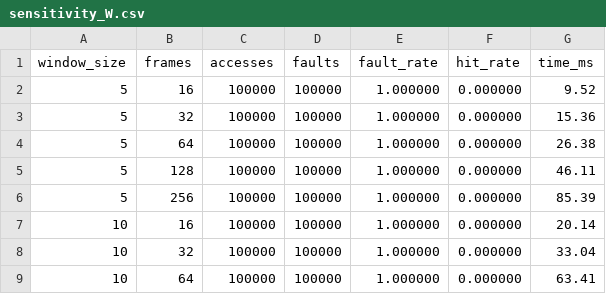
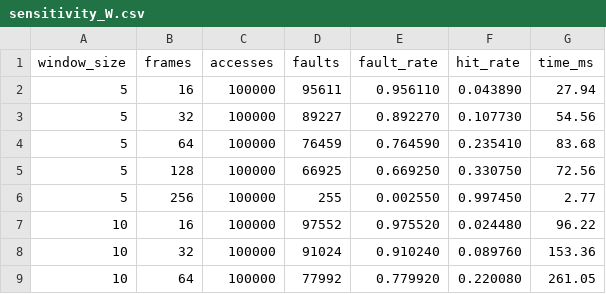
Before and after one commit to MuditRanjan000/Tempograph, a CSV file: results/sensitivity_W.csv, drawn as a sheet; only a part is shown; the diff covers the shown part only.

Commit message:
Add SIEVE baseline, fix scan trace, real Financial1 results, v5 O(1) TempoGraph

```diff
--- a/results/sensitivity_W.csv
+++ b/results/sensitivity_W.csv
@@ -1,9 +1,9 @@
 window_size,frames,accesses,faults,fault_rate,hit_rate,time_ms
-5,16,100000,100000,1.000000,0.000000,9.52
-5,32,100000,100000,1.000000,0.000000,15.36
-5,64,100000,100000,1.000000,0.000000,26.38
-5,128,100000,100000,1.000000,0.000000,46.11
-5,256,100000,100000,1.000000,0.000000,85.39
-10,16,100000,100000,1.000000,0.000000,20.14
-10,32,100000,100000,1.000000,0.000000,33.04
-10,64,100000,100000,1.000000,0.000000,63.41
+5,16,100000,95611,0.956110,0.043890,27.94
+5,32,100000,89227,0.892270,0.107730,54.56
+5,64,100000,76459,0.764590,0.235410,83.68
+5,128,100000,66925,0.669250,0.330750,72.56
+5,256,100000,255,0.002550,0.997450,2.77
+10,16,100000,97552,0.975520,0.024480,96.22
+10,32,100000,91024,0.910240,0.089760,153.36
+10,64,100000,77992,0.779920,0.220080,261.05
```
Also changed, not shown: 62 edited cells elsewhere in this file, results/results.csv, 10 other files.
